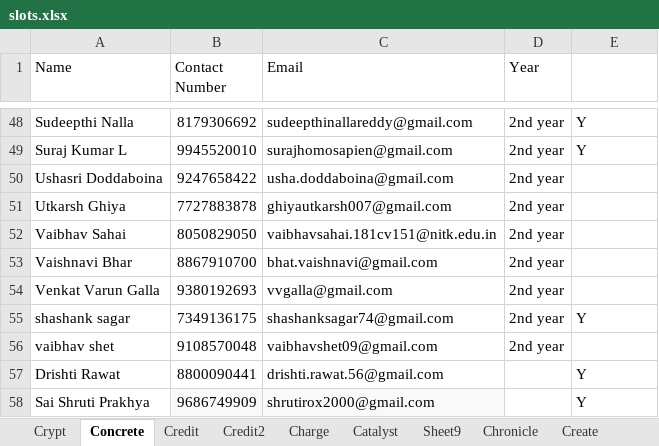
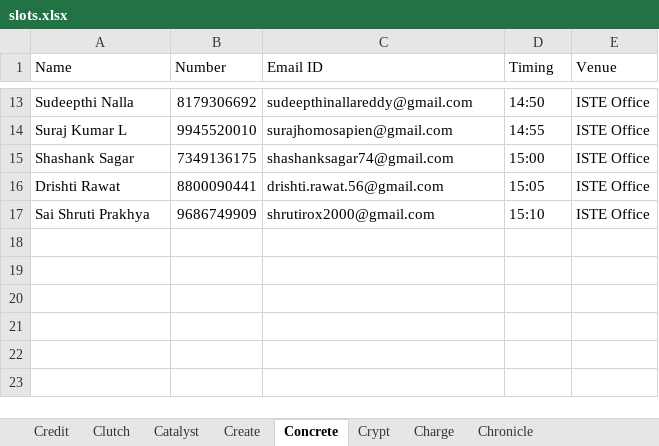
Before and after one commit to m0bi5/ISTE-NITK_Website, an Excel workbook: slots.xlsx, sheet Concrete, drawn as a sheet; only a part is shown, gaps mark what is left out; values as stored, in another font and other column widths than the file's, no borders; charts and pictures not drawn; removed rows and columns are numbered as before the commit, all else as after; the diff covers the shown part only; the diff names each change by its address in the sheet, - before the commit and + after, or states it on an @@ line.

```diff
--- a/slots.xlsx (sheet Concrete)
+++ b/slots.xlsx (sheet Concrete)
-sheet tab: Credit2
-sheet tab: Sheet9
@@ sheet tab order changed: Credit | Clutch | Catalyst | Create | Concrete | Crypt | Charge | Chronicle @@
-B1: Contact Number
+B1: Number
-C1: Email
+C1: Email ID
-D1: Year
+D1: Timing
-E1: (empty)
+E1: Venue
-D13 (Timing): 2nd year
+D13 (Timing): 14:50
-E13:E14 (Venue): Y
+E13:E14 (Venue): ISTE Office
-D14 (Timing): 2nd year
+D14 (Timing): 14:55
-row 50: Ushasri Doddaboina | 9247658422 | usha.doddaboina@gmail.com | 2nd year
-row 51: Utkarsh Ghiya | 7727883878 | ghiyautkarsh007@gmail.com | 2nd year
-row 52: Vaibhav Sahai | 8050829050 | vaibhavsahai.181cv151@nitk.edu.in | 2nd year
-row 53: Vaishnavi Bhar | 8867910700 | bhat.vaishnavi@gmail.com | 2nd year
-row 54: Venkat Varun Galla | 9380192693 | vvgalla@gmail.com | 2nd year
-A15 (Name): shashank sagar
+A15 (Name): Shashank Sagar
-D15 (Timing): 2nd year
+D15 (Timing): 15:00
-E15 (Venue): Y
+E15 (Venue): ISTE Office
-row 56: vaibhav shet | 9108570048 | vaibhavshet09@gmail.com | 2nd year
-D16 (Timing): (empty)
+D16 (Timing): 15:05
-E16:E17 (Venue): Y
+E16:E17 (Venue): ISTE Office
-B17:C17 fill: #F9F9F9
+B17:C17 fill: none
-D17 (Timing): (empty)
+D17 (Timing): 15:10
```
Also changed, not shown: 1 added row, 36 removed rows and 21 edited cells elsewhere in this sheet, sheet Charge, sheet Crypt, sheet Chronicle, sheet Clutch, sheet Create, sheet Catalyst, 1 more sheet, hidden cells, charts or pictures, 2 other files.
